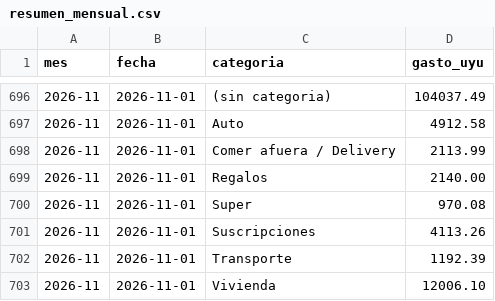
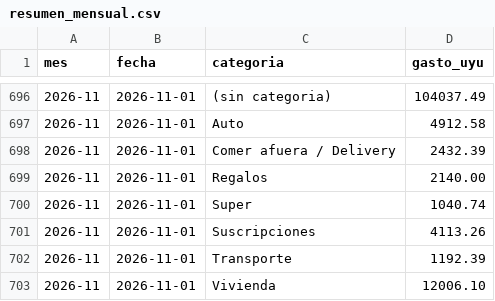
Before and after one commit to joacoguerrae/registro-gastos, a CSV file: out/resumen_mensual.csv, drawn as a sheet; only a part is shown, gaps mark what is left out.

```diff
--- a/out/resumen_mensual.csv
+++ b/out/resumen_mensual.csv
@@ -697,5 +697,5 @@ mes,fecha,categoria,gasto_uyu
 2026-11,2026-11-01,Auto,4912.58
-2026-11,2026-11-01,Comer afuera / Delivery,2113.99
+2026-11,2026-11-01,Comer afuera / Delivery,2432.39
 2026-11,2026-11-01,Regalos,2140.00
-2026-11,2026-11-01,Super,970.08
+2026-11,2026-11-01,Super,1040.74
 2026-11,2026-11-01,Suscripciones,4113.26
```
Also changed, not shown: data/cierre_casa.csv, data/ledger.csv, 14 other files.
